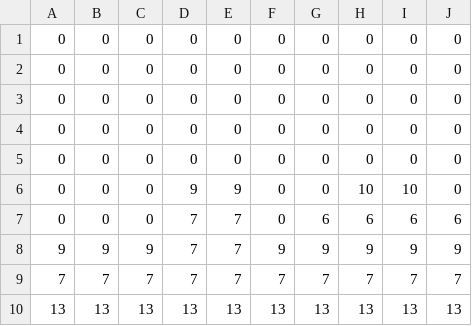
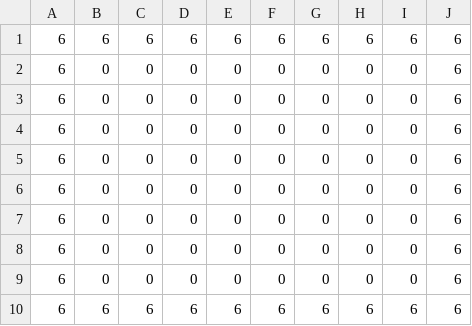
Before and after one commit to tux4kids/tuxcoding, a CSV file: assets/levels/tuxcoding/mapCSV_levels_Map1.csv, drawn as a sheet.

Commit message:
level select menu

```diff
--- a/assets/levels/tuxcoding/mapCSV_levels_Map1.csv
+++ b/assets/levels/tuxcoding/mapCSV_levels_Map1.csv
@@ -1,10 +1,10 @@
-0,0,0,0,0,0,0,0,0,0
-0,0,0,0,0,0,0,0,0,0
-0,0,0,0,0,0,0,0,0,0
-0,0,0,0,0,0,0,0,0,0
-0,0,0,0,0,0,0,0,0,0
-0,0,0,9,9,0,0,10,10,0
-0,0,0,7,7,0,6,6,6,6
-9,9,9,7,7,9,9,9,9,9
-7,7,7,7,7,7,7,7,7,7
-13,13,13,13,13,13,13,13,13,13
+6,6,6,6,6,6,6,6,6,6
+6,0,0,0,0,0,0,0,0,6
+6,0,0,0,0,0,0,0,0,6
+6,0,0,0,0,0,0,0,0,6
+6,0,0,0,0,0,0,0,0,6
+6,0,0,0,0,0,0,0,0,6
+6,0,0,0,0,0,0,0,0,6
+6,0,0,0,0,0,0,0,0,6
+6,0,0,0,0,0,0,0,0,6
+6,6,6,6,6,6,6,6,6,6
```
Also changed, not shown: 19 other files.
